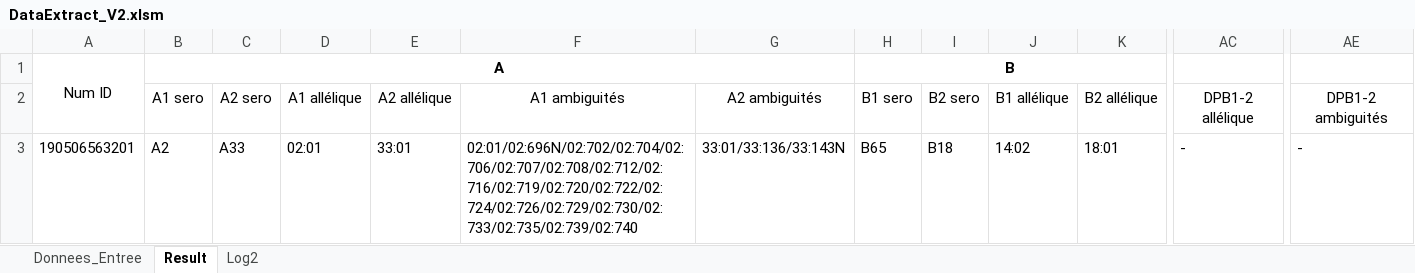
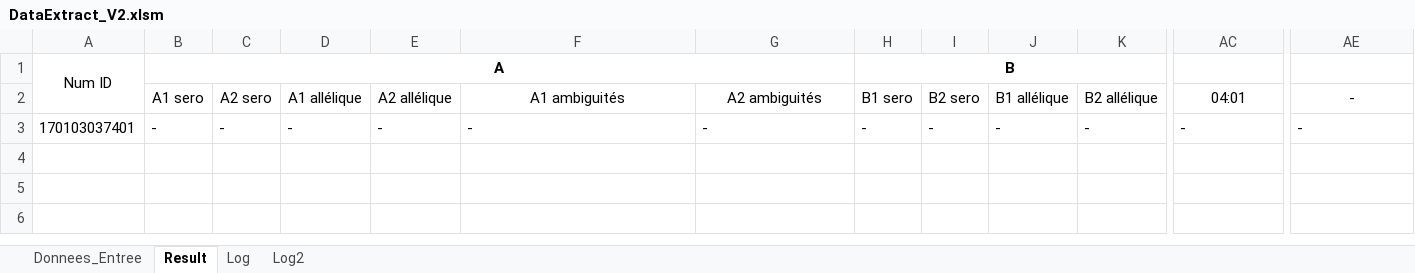
Before and after one commit to warreg/VBA_Scripts, an Excel workbook: Stage/DataExtract_V2.xlsm, sheet Result, drawn as a sheet; only a part is shown, gaps mark what is left out; values as stored, in another font and other column widths than the file's, no borders; the diff covers the shown part only; the diff names each change by its address in the sheet, - before the commit and + after, or states it on an @@ line.

```diff
--- a/Stage/DataExtract_V2.xlsm (sheet Result)
+++ b/Stage/DataExtract_V2.xlsm (sheet Result)
@@ sheet tab unhidden: Log @@
-AC2: DPB1-2 allélique
+AC2: 04:01
-AE2: DPB1-2 ambiguités
+AE2: -
-A3: 190506563201
+A3: 170103037401
-B3: A2
+B3: -
-C3: A33
+C3: -
-D3: 02:01
+D3: -
-E3: 33:01
+E3: -
-F3: 02:01/02:696N/02:702/02:704/02:706/02:707/02:708/02:712/02:716/02:719/02:720/02:722/02:724/02:726/02:729/02:730/02:733/02:735/02:739/02:740
+F3: -
-G3: 33:01/33:136/33:143N
+G3: -
-H3: B65
+H3: -
-I3: B18
+I3: -
-J3: 14:02
+J3: -
-K3: 18:01
+K3: -
```
Also changed, not shown: 13 edited cells elsewhere in this sheet, sheet Log2, sheet Donnees_Entree.
